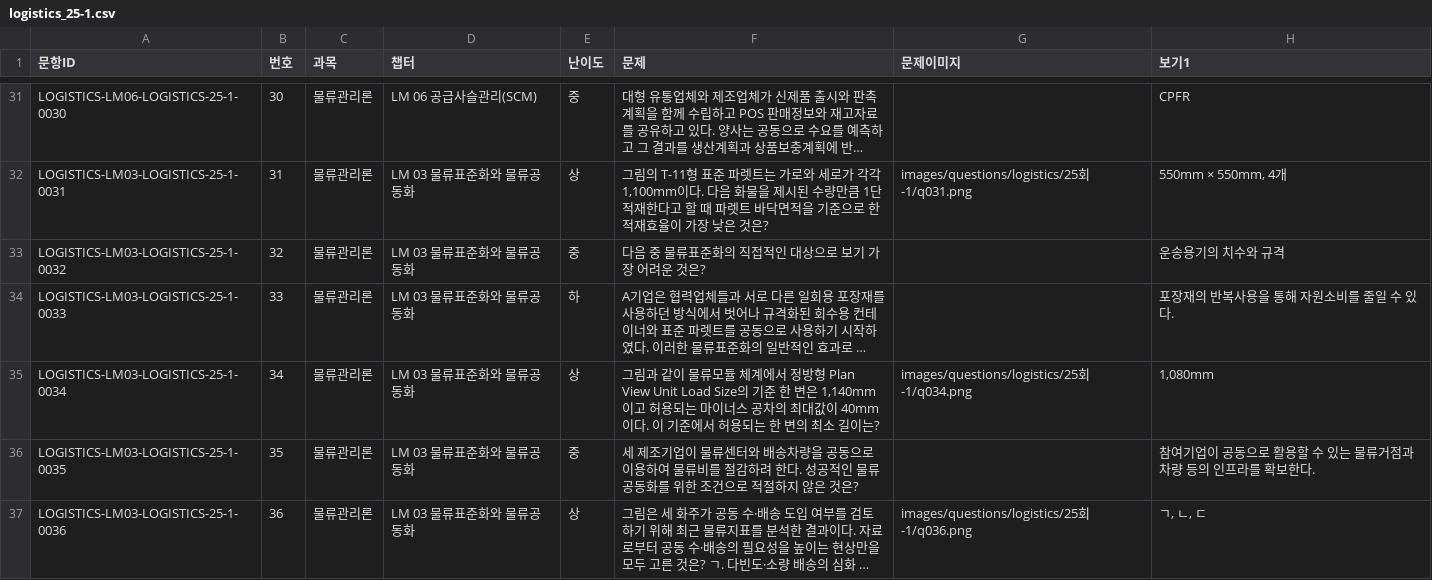
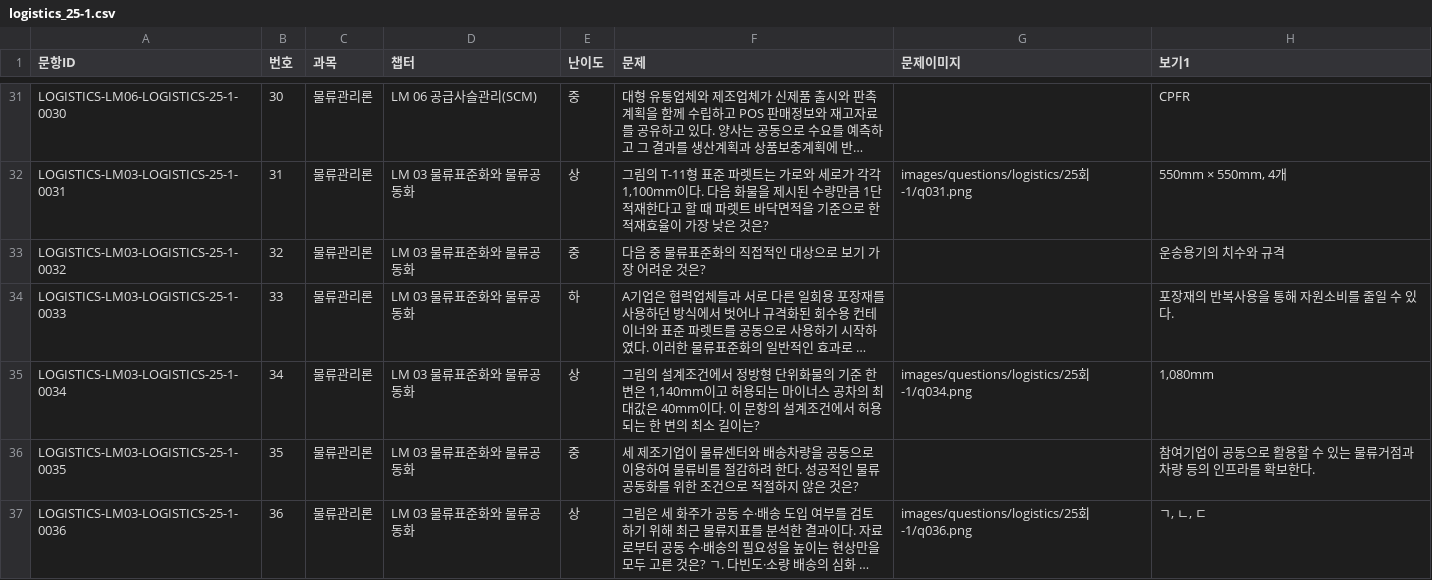
Before and after one commit to noh73010/education-webapp, a CSV file: generated/logistics/logistics_25-1.csv, drawn as a sheet; only a part is shown, gaps mark what is left out; long unchanged cells end in …; the diff covers the shown part only; the diff names each change by its address in the sheet, - before the commit and + after, or states it on an @@ line.

```diff
--- a/generated/logistics/logistics_25-1.csv
+++ b/generated/logistics/logistics_25-1.csv
-F35 (문제): 그림과 같이 물류모듈 체계에서 정방형 Plan View Unit Load Size의 기준 한 변은 1,140mm이고 허용되는 마이너스 공차의 최대값이 40mm이다. 이 기준에서 허…
+F35 (문제): 그림의 설계조건에서 정방형 단위화물의 기준 한 변은 1,140mm이고 허용되는 마이너스 공차의 최대값은 40mm이다. 이 문항의 설계조건에서 허…
```
Also changed, not shown: 7 edited cells elsewhere in this file, generated/logistics/logistics_26-1.csv, generated/logistics/logistics_27-1.csv, 2 other files.
